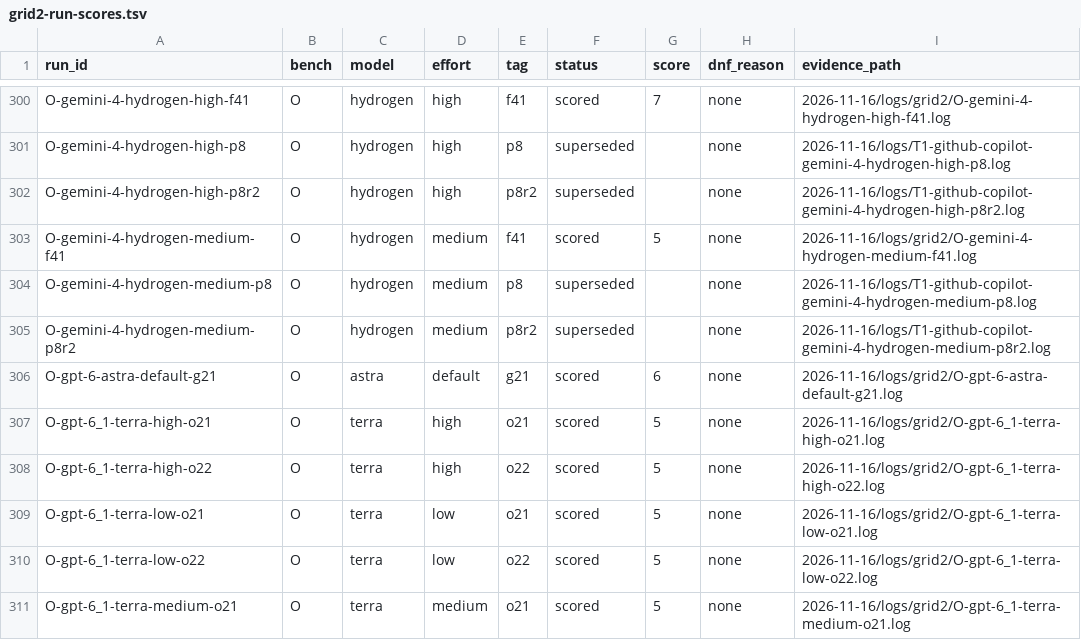
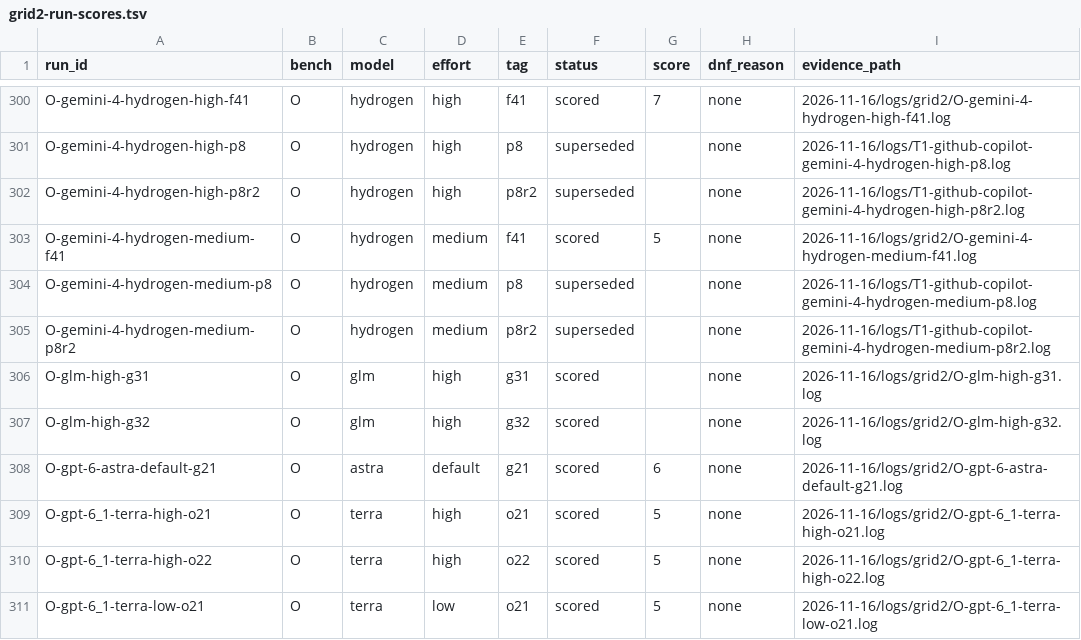
Before and after one commit to rakiz/dev-workflow-kit, a TSV file: evals/2026-11-16/grid2-run-scores.tsv, drawn as a sheet; only a part is shown, gaps mark what is left out; the shorter side is filled out with more unchanged rows; the diff names each change by its address in the sheet, - before the commit and + after, or states it on an @@ line.

```diff
--- a/evals/2026-11-16/grid2-run-scores.tsv
+++ b/evals/2026-11-16/grid2-run-scores.tsv
+row 306: O-glm-high-g31 | O | glm | high | g31 | scored |  | none | 2026-11-16/logs/grid2/O-glm-high-g31.log
+row 307: O-glm-high-g32 | O | glm | high | g32 | scored |  | none | 2026-11-16/logs/grid2/O-glm-high-g32.log
```
Also changed, not shown: evals/2026-11-16/grid2-costs.tsv, evals/2026-11-16/grid2-scores.csv, 9 other files.
